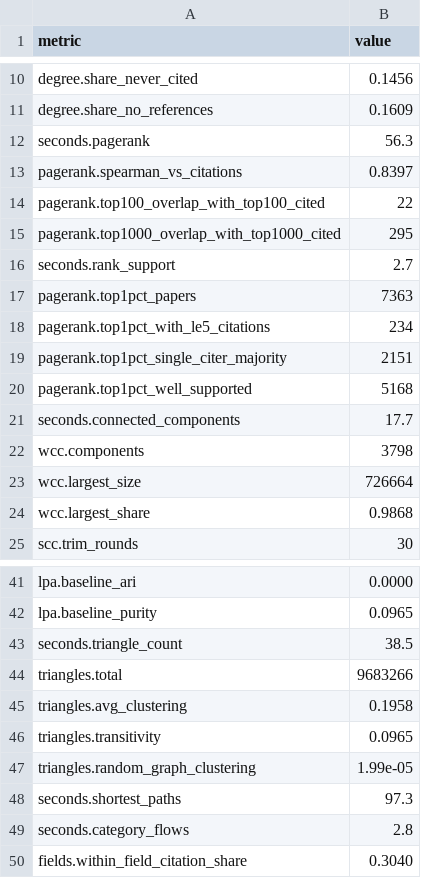
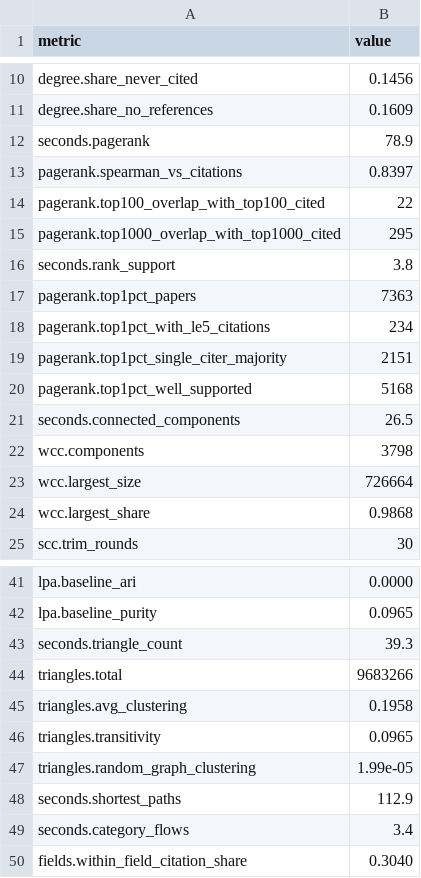
Before and after one commit to jugalkkt/cite-graph, a CSV file: results/tables/graph_stats.csv, drawn as a sheet; only a part is shown, gaps mark what is left out; the diff covers the shown part only.

Commit message:
stats

```diff
--- a/results/tables/graph_stats.csv
+++ b/results/tables/graph_stats.csv
@@ -11,3 +11,3 @@ degree.share_never_cited,0.1456
 degree.share_no_references,0.1609
-seconds.pagerank,56.3
+seconds.pagerank,78.9
 pagerank.spearman_vs_citations,0.8397
@@ -15,3 +15,3 @@ pagerank.top100_overlap_with_top100_cited,22
 pagerank.top1000_overlap_with_top1000_cited,295
-seconds.rank_support,2.7
+seconds.rank_support,3.8
 pagerank.top1pct_papers,7363
@@ -20,3 +20,3 @@ pagerank.top1pct_single_citer_majority,2151
 pagerank.top1pct_well_supported,5168
-seconds.connected_components,17.7
+seconds.connected_components,26.5
 wcc.components,3798
@@ -42,3 +42,3 @@ lpa.baseline_ari,0.0000
 lpa.baseline_purity,0.0965
-seconds.triangle_count,38.5
+seconds.triangle_count,39.3
 triangles.total,9683266
@@ -47,4 +47,4 @@ triangles.transitivity,0.0965
 triangles.random_graph_clustering,1.99e-05
-seconds.shortest_paths,97.3
-seconds.category_flows,2.8
+seconds.shortest_paths,112.9
+seconds.category_flows,3.4
 fields.within_field_citation_share,0.3040
```
Also changed, not shown: 4 edited cells elsewhere in this file.
